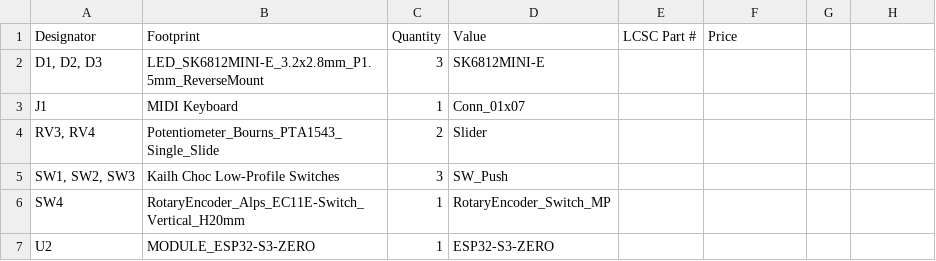
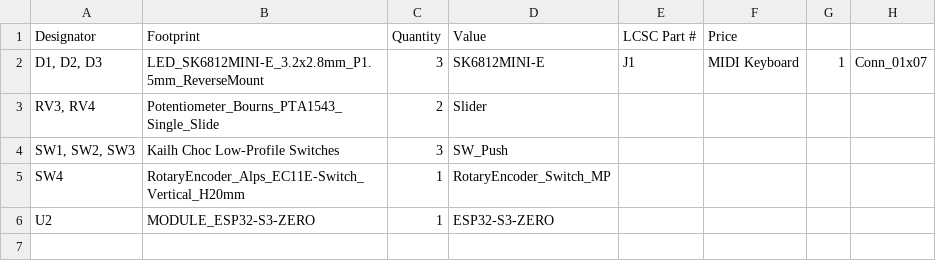
Before and after one commit to shankarnoone-stack/MIDI-Keyboard, a CSV file: bom.csv, drawn as a sheet; the diff names each change by its address in the sheet, - before the commit and + after, or states it on an @@ line.

Commit message:
Fix BOM CSV formatting and remove duplicate header
Removed duplicate header and adjusted formatting.

```diff
--- a/bom.csv
+++ b/bom.csv
-E2 (LCSC Part #): (empty)
+E2 (LCSC Part #): J1
-F2 (Price): (empty)
+F2 (Price): MIDI Keyboard
-G2: (empty)
+G2: 1
-H2: (empty)
+H2: Conn_01x07
-row 3: J1 | MIDI Keyboard | 1 | Conn_01x07
```
